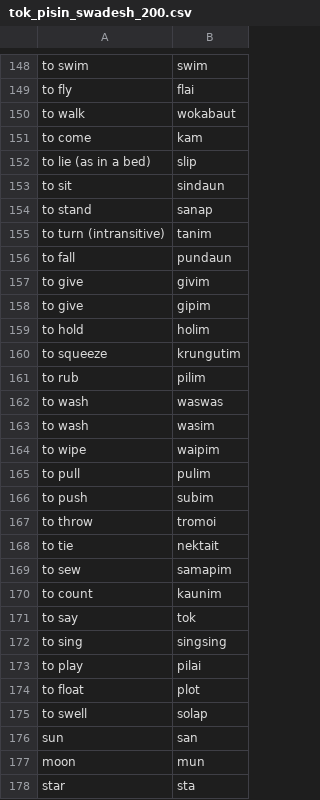
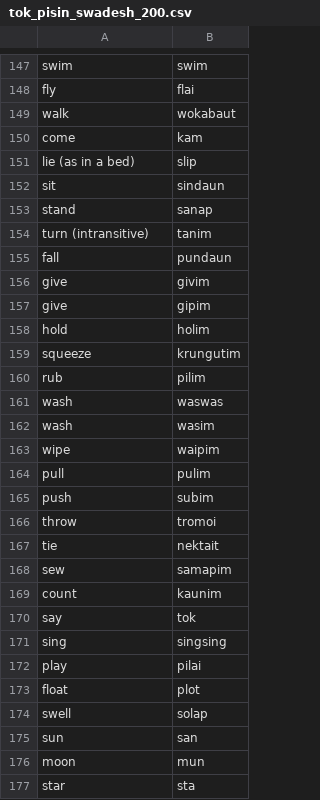
Before and after one commit to stonehenge0/phylogenetic-methods-Tok-Pisin, a CSV file: data/tok_pisin_swadesh_200.csv, drawn as a sheet; only a part is shown, gaps mark what is left out; addresses are those after the commit; the diff covers the shown part only; the diff names each change by its address in the sheet, - before the commit and + after, or states it on an @@ line.

```diff
--- a/data/tok_pisin_swadesh_200.csv
+++ b/data/tok_pisin_swadesh_200.csv
-A147: to swim
+A147: swim
-A148: to fly
+A148: fly
-A149: to walk
+A149: walk
-A150: to come
+A150: come
-A151: to lie (as in a bed)
+A151: lie (as in a bed)
-A152: to sit
+A152: sit
-A153: to stand
+A153: stand
-A154: to turn (intransitive)
+A154: turn (intransitive)
-A155: to fall
+A155: fall
-A156:A157: to give
+A156:A157: give
-A158: to hold
+A158: hold
-A159: to squeeze
+A159: squeeze
-A160: to rub
+A160: rub
-A161:A162: to wash
+A161:A162: wash
-A163: to wipe
+A163: wipe
-A164: to pull
+A164: pull
-A165: to push
+A165: push
-A166: to throw
+A166: throw
-A167: to tie
+A167: tie
-A168: to sew
+A168: sew
-A169: to count
+A169: count
-A170: to say
+A170: say
-A171: to sing
+A171: sing
-A172: to play
+A172: play
-A173: to float
+A173: float
-A174: to swell
+A174: swell
```
Also changed, not shown: 1 removed row and 46 edited cells elsewhere in this file, data/Bislama_6000.csv, data/Pijin_100.csv, 1 other file.
